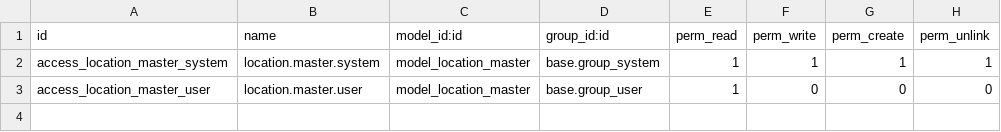
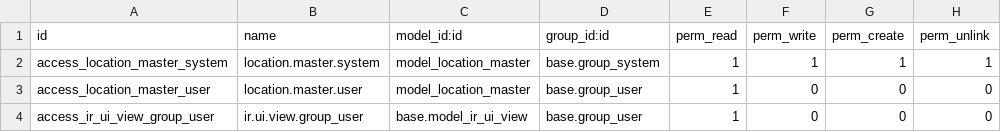
Before and after one commit to ankitvkh/odoo, a CSV file: addons/user_access_management/security/ir.model.access.csv, drawn as a sheet.

```diff
--- a/addons/user_access_management/security/ir.model.access.csv
+++ b/addons/user_access_management/security/ir.model.access.csv
@@ -3 +3,2 @@ access_location_master_system,location.master.system,model_location_master,base.
 access_location_master_user,location.master.user,model_location_master,base.group_user,1,0,0,0
+access_ir_ui_view_group_user,ir.ui.view.group_user,base.model_ir_ui_view,base.group_user,1,0,0,0
```
Also changed, not shown: 2 other files.
